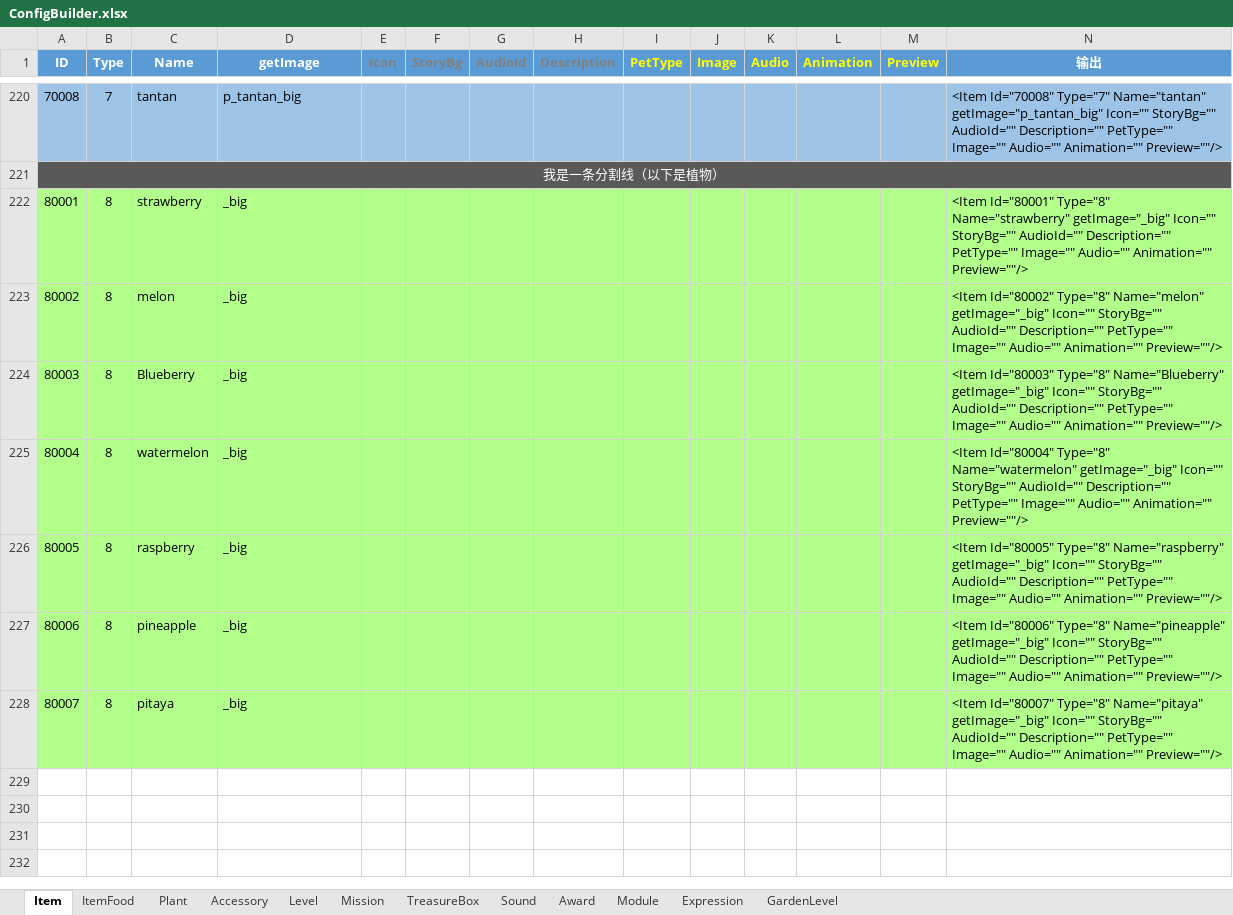
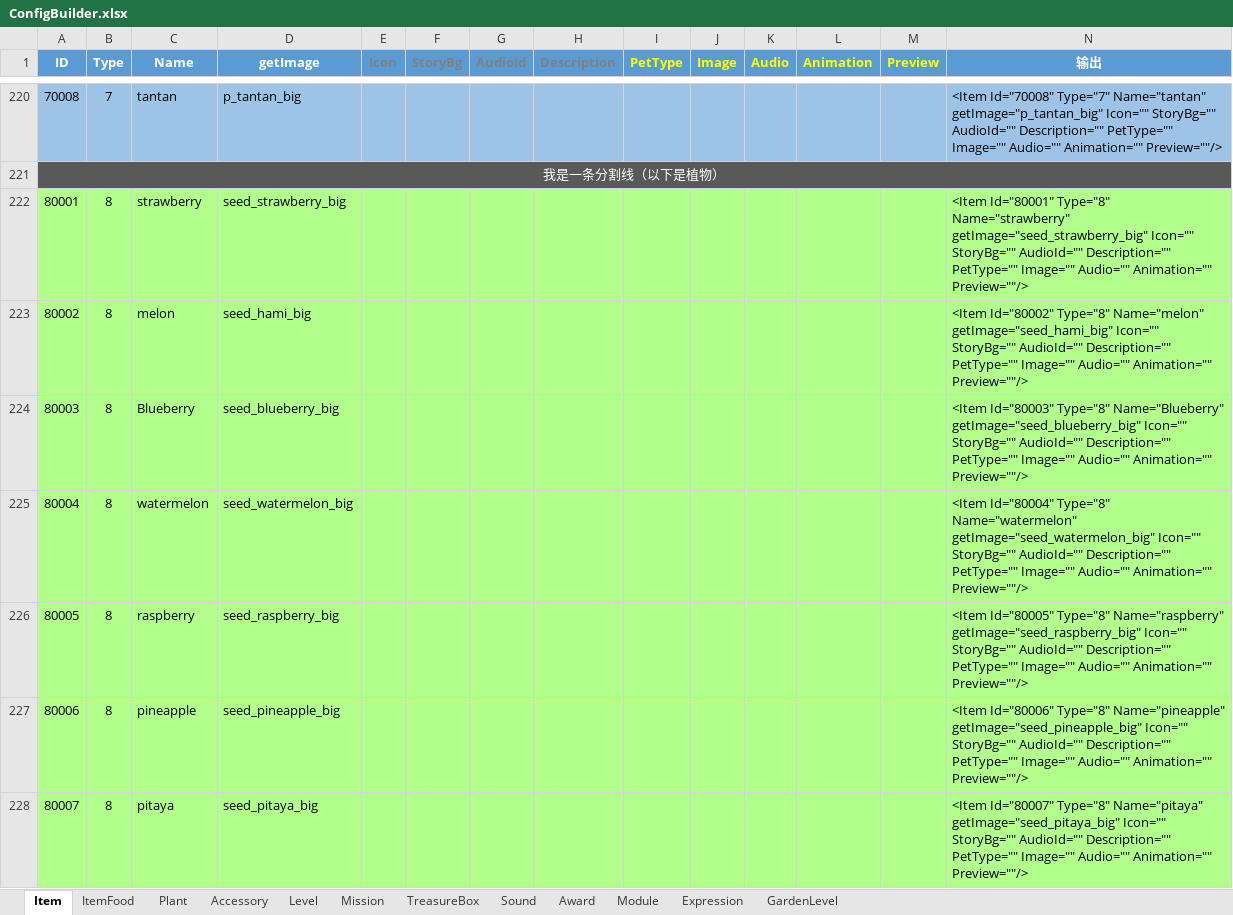
Before and after one commit to EarlyAnt/HankConfig, an Excel workbook: ConfigBuilder.xlsx, sheet Item, drawn as a sheet; only a part is shown, gaps mark what is left out; values as stored, in another font and other column widths than the file's, no borders; the diff names each change by its address in the sheet, - before the commit and + after, or states it on an @@ line.

```diff
--- a/ConfigBuilder.xlsx (sheet Item)
+++ b/ConfigBuilder.xlsx (sheet Item)
-D222 (getImage): _big
+D222 (getImage): seed_strawberry_big
-N222 (输出): …Type="8" Name="strawberry" getImage="_big" Icon="" StoryBg=""…
+N222 (输出): …Type="8" Name="strawberry" getImage="seed_strawberry_big" Icon="" StoryBg=""…
-D223 (getImage): _big
+D223 (getImage): seed_hami_big
-N223 (输出): …Type="8" Name="melon" getImage="_big" Icon="" StoryBg=""…
+N223 (输出): …Type="8" Name="melon" getImage="seed_hami_big" Icon="" StoryBg=""…
-D224 (getImage): _big
+D224 (getImage): seed_blueberry_big
-N224 (输出): …Type="8" Name="Blueberry" getImage="_big" Icon="" StoryBg=""…
+N224 (输出): …Type="8" Name="Blueberry" getImage="seed_blueberry_big" Icon="" StoryBg=""…
-D225 (getImage): _big
+D225 (getImage): seed_watermelon_big
-N225 (输出): …Type="8" Name="watermelon" getImage="_big" Icon="" StoryBg=""…
+N225 (输出): …Type="8" Name="watermelon" getImage="seed_watermelon_big" Icon="" StoryBg=""…
-D226 (getImage): _big
+D226 (getImage): seed_raspberry_big
-N226 (输出): …Type="8" Name="raspberry" getImage="_big" Icon="" StoryBg=""…
+N226 (输出): …Type="8" Name="raspberry" getImage="seed_raspberry_big" Icon="" StoryBg=""…
-D227 (getImage): _big
+D227 (getImage): seed_pineapple_big
-N227 (输出): …Type="8" Name="pineapple" getImage="_big" Icon="" StoryBg=""…
+N227 (输出): …Type="8" Name="pineapple" getImage="seed_pineapple_big" Icon="" StoryBg=""…
-D228 (getImage): _big
+D228 (getImage): seed_pitaya_big
-N228 (输出): …Type="8" Name="pitaya" getImage="_big" Icon="" StoryBg=""…
+N228 (输出): …Type="8" Name="pitaya" getImage="seed_pitaya_big" Icon="" StoryBg=""…
```
Also changed, not shown: sheet Module, sheet Plant, formulas that keep their value, 2 other files.
